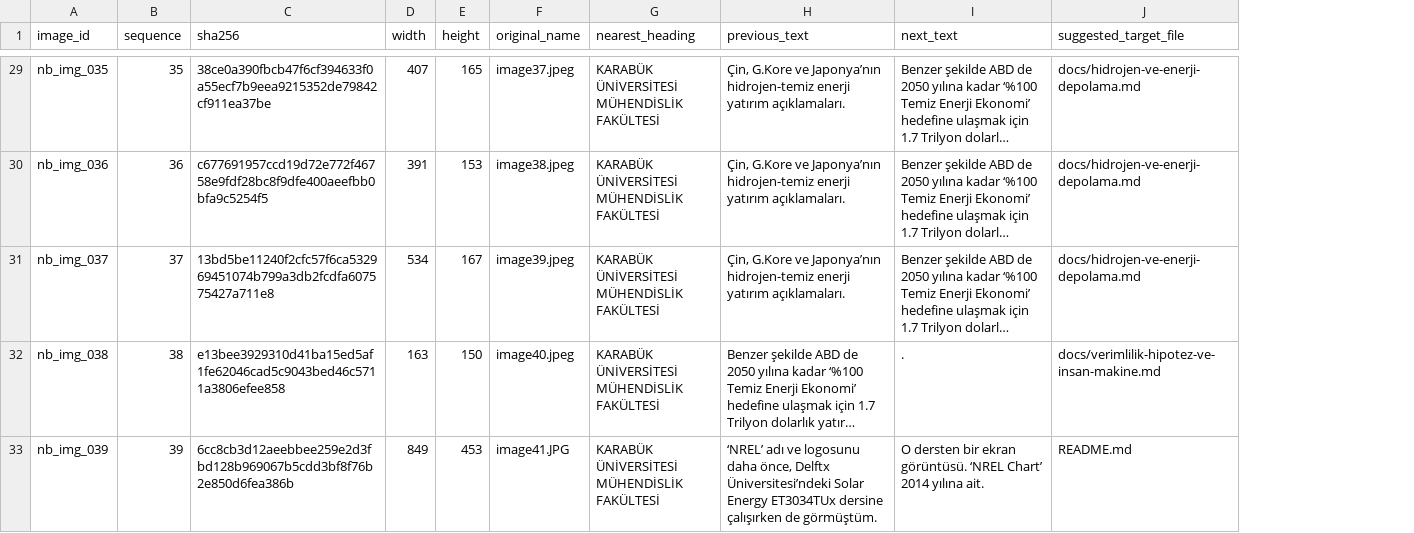
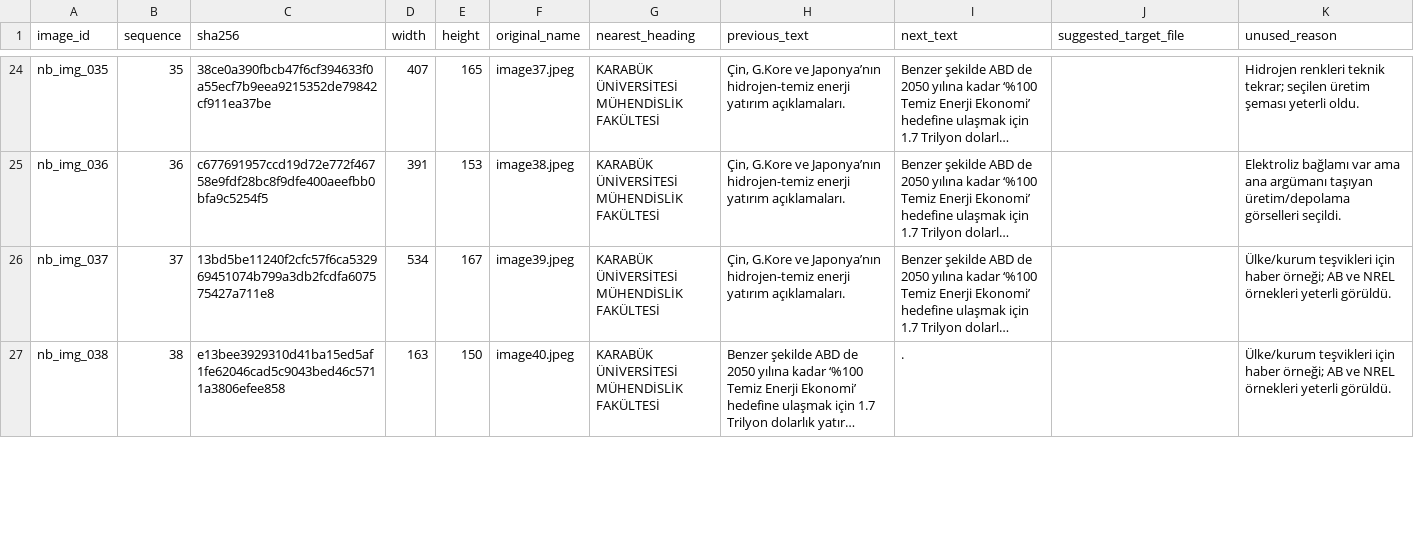
Before and after one commit to gokberkgucin/siemens-energy-systems-thinking-notes-STAJ-1, a CSV file: _work/correction/inventory/unused_notebook_images.csv, drawn as a sheet; only a part is shown, gaps mark what is left out; long unchanged cells end in …; removed rows and columns are numbered as before the commit, all else as after; ↵ is a line break in a cell; the diff covers the shown part only; the diff names each change by its address in the sheet, - before the commit and + after, or states it on an @@ line.

```diff
--- a/_work/correction/inventory/unused_notebook_images.csv
+++ b/_work/correction/inventory/unused_notebook_images.csv
+column K (unused_reason), rows 24-27: Hidrojen renkleri teknik tekrar; seçilen üretim şeması yeterli oldu. | Elektroliz bağlamı var ama ana argümanı taşıyan üretim/depolama görselleri seçildi. | Ülke/kurum teşvikleri için haber örneği; AB ve NREL örnekleri yeterli görüldü. | Ülke/kurum teşvikleri için haber örneği; AB ve NREL örnekleri yeterli görüldü.
-J24:J26 (suggested_target_file): docs/hidrojen-ve-enerji-depolama.md
+J24:J26 (suggested_target_file): (empty)
-J27 (suggested_target_file): docs/verimlilik-hipotez-ve-insan-makine.md
+J27 (suggested_target_file): (empty)
-row 33: nb_img_039 | 39 | 6cc8cb3d12aeebbee259e2d3fbd128b969067b5cdd3bf8f76b2e850d6fea386b | 849 | 453 | image41.JPG | KARABÜK ÜNİVERSİTESİ ↵ MÜHENDİSLİK FAKÜLTESİ | ‘NREL’ adı ve logosunu daha önce, Delftx Üniversitesi’ndeki Solar Energy ET3034TUx dersine çalışırken de görmüştüm. | O dersten bir ekran görüntüsü. ‘NREL Chart’ 2014 yılına ait. | README.md
```
Also changed, not shown: 11 removed rows and 30 edited cells elsewhere in this file, 9 other files.
